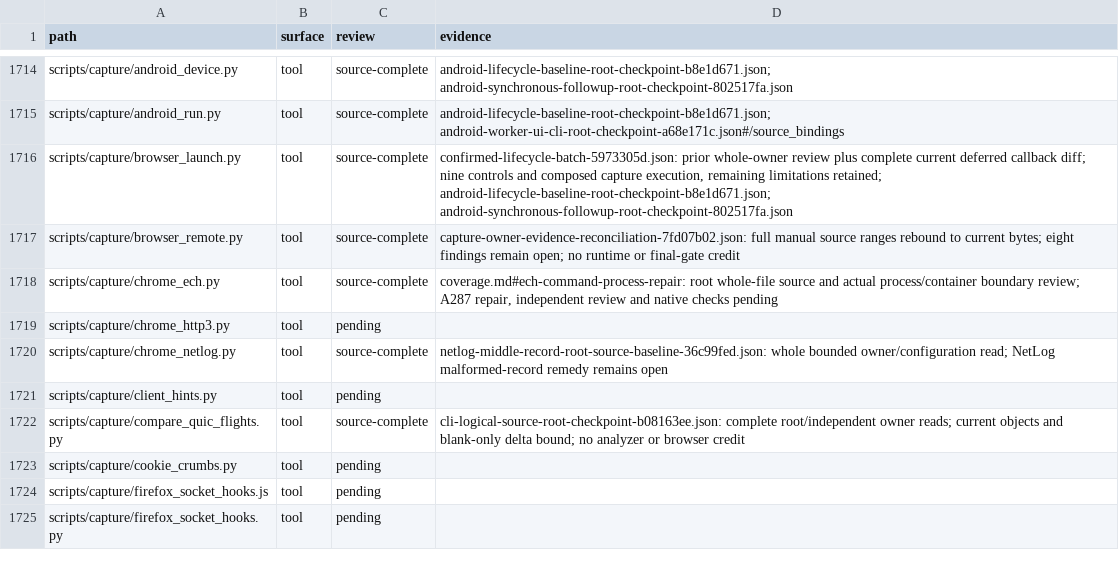
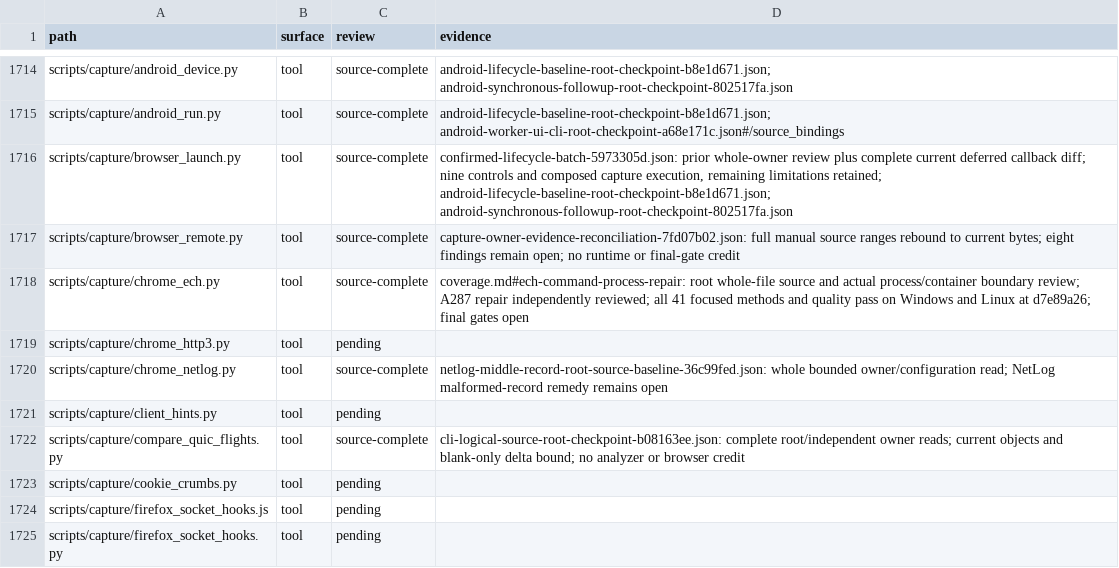
Before and after one commit to bywayhq/phantom, a TSV file: docs/internals/architecture-audit/inventory.tsv, drawn as a sheet; only a part is shown, gaps mark what is left out; the diff covers the shown part only.

```diff
--- a/docs/internals/architecture-audit/inventory.tsv
+++ b/docs/internals/architecture-audit/inventory.tsv
@@ -1717,3 +1717,3 @@ scripts/capture/browser_launch.py	tool	source-complete	confirmed-lifecycle-batch
 scripts/capture/browser_remote.py	tool	source-complete	capture-owner-evidence-reconciliation-7fd07b02.json: full manual source ranges rebound to current bytes; eight findings remain open; no runtime or final-gate credit
-scripts/capture/chrome_ech.py	tool	source-complete	coverage.md#ech-command-process-repair: root whole-file source and actual process/container boundary review; A287 repair, independent review and native checks pending
+scripts/capture/chrome_ech.py	tool	source-complete	coverage.md#ech-command-process-repair: root whole-file source and actual process/container boundary review; A287 repair independently reviewed; all 41 focused methods and quality pass on Windows and Linux at d7e89a26; final gates open
 scripts/capture/chrome_http3.py	tool	pending	
```
Also changed, not shown: 2 added rows and 7 edited cells elsewhere in this file, 6 other files.
